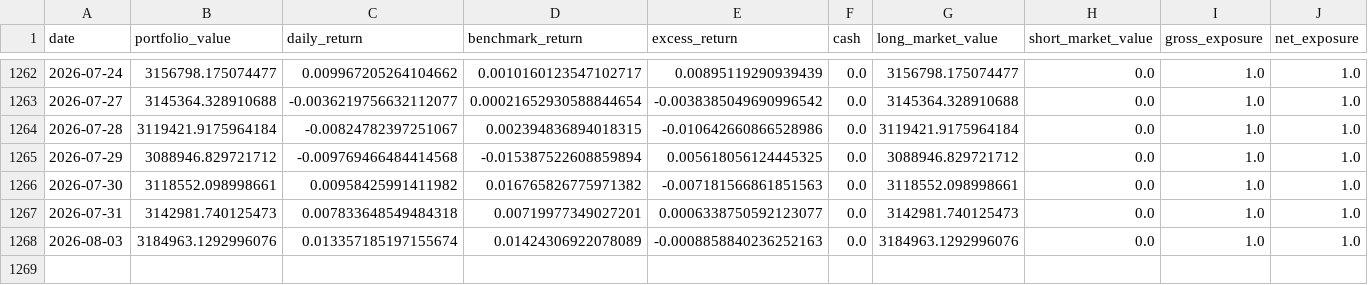
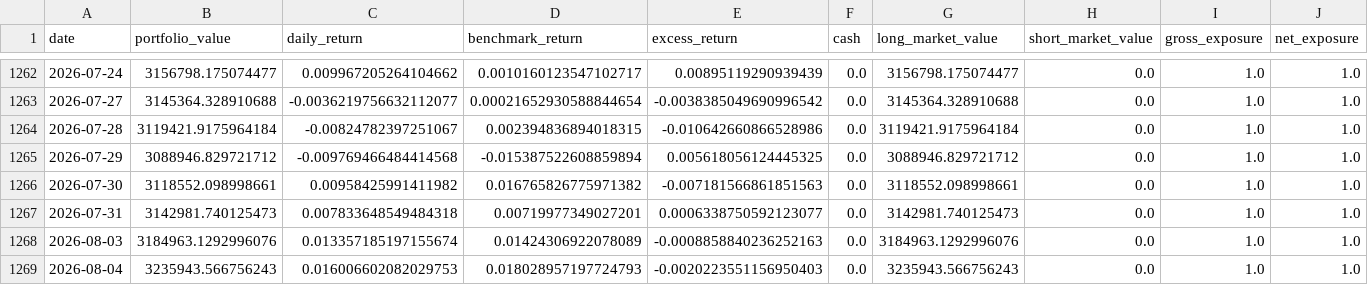
Before and after one commit to dgsirius/momentum_stockpick, a CSV file: docs/er/daily_nav.csv, drawn as a sheet; only a part is shown, gaps mark what is left out; rows hold the shown columns only; the diff names each change by its address in the sheet, - before the commit and + after, or states it on an @@ line.

Commit message:
Refresh daily ER dashboard 2026-08-05

```diff
--- a/docs/er/daily_nav.csv
+++ b/docs/er/daily_nav.csv
+row 1269: 2026-08-04 | 3235943.566756243 | 0.016006602082029753 | 0.018028957197724793 | -0.0020223551156950403 | 0.0 | 3235943.566756243 | 0.0 | 1.0 | 1.0
```
Also changed, not shown: docs/er/performance_summary.csv, docs/er/residual-momentum/daily_nav.csv, 30 other files.
